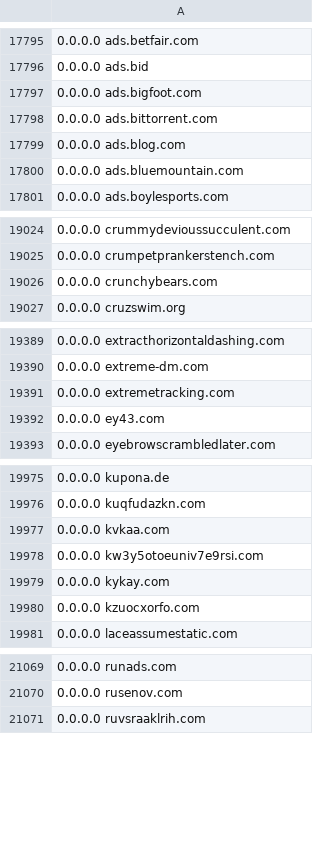
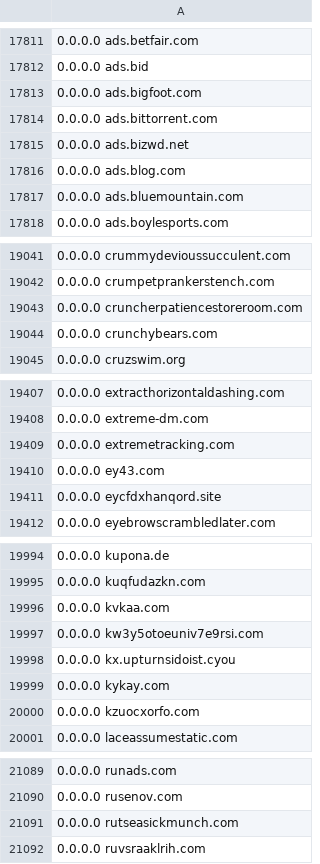
Before and after one commit to Hichiro/itn, a CSV file: hosts.csv, drawn as a sheet; only a part is shown, gaps mark what is left out; the diff covers the shown part only; the diff names each change by its address in the sheet, - before the commit and + after, or states it on an @@ line.

```diff
--- a/hosts.csv
+++ b/hosts.csv
+row 17815: 0.0.0.0 ads.bizwd.net
+row 19043: 0.0.0.0 cruncherpatiencestoreroom.com
+row 19411: 0.0.0.0 eycfdxhanqord.site
+row 19998: 0.0.0.0 kx.upturnsidoist.cyou
+row 21091: 0.0.0.0 rutseasickmunch.com
```
Also changed, not shown: 17 added rows, 1 removed row, 2 moved rows and 1 edited cell elsewhere in this file.
